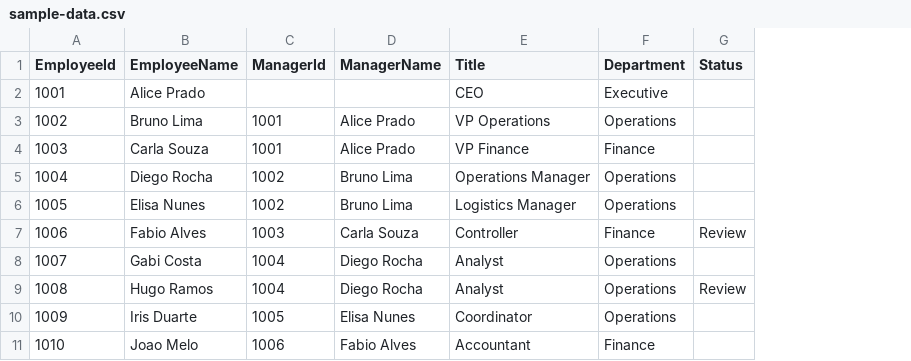
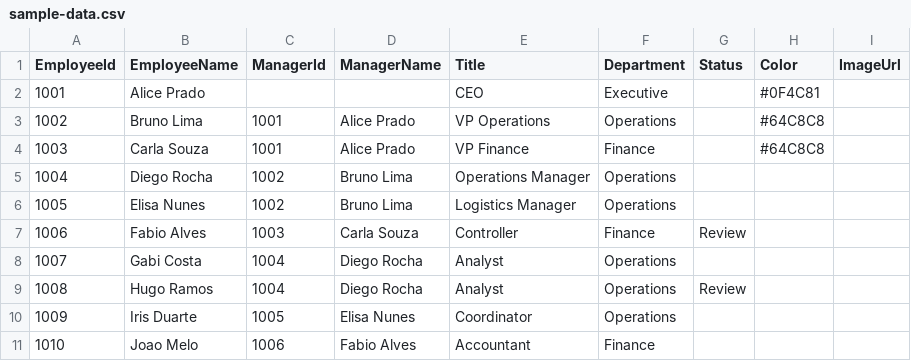
Before and after one commit to DevEduNunes/pbi-org-tree, a CSV file: sample/sample-data.csv, drawn as a sheet; the diff names each change by its address in the sheet, - before the commit and + after, or states it on an @@ line.

```diff
--- a/sample/sample-data.csv
+++ b/sample/sample-data.csv
+column H (Color), rows 2-4: #0F4C81 | #64C8C8 | #64C8C8
+column I (ImageUrl), empty
```
Also changed, not shown: 5 other files.
